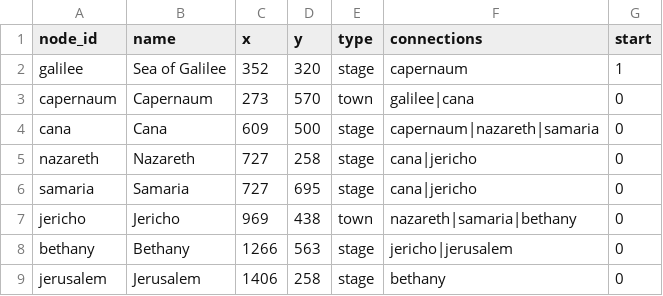
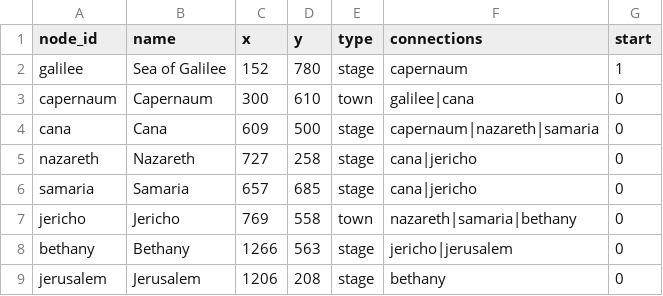
Before and after one commit to ZhienWang/Tactics-Slop, a CSV file: data/world_map_nodes.csv, drawn as a sheet.

Commit message:
Move Jerusalem's world map node position
Adjusted via the CSV (data/world_map_nodes.csv), no code change.

```diff
--- a/data/world_map_nodes.csv
+++ b/data/world_map_nodes.csv
@@ -1,9 +1,9 @@
 node_id,name,x,y,type,connections,start
-galilee,Sea of Galilee,352,320,stage,capernaum,1
-capernaum,Capernaum,273,570,town,galilee|cana,0
+galilee,Sea of Galilee,152,780,stage,capernaum,1
+capernaum,Capernaum,300,610,town,galilee|cana,0
 cana,Cana,609,500,stage,capernaum|nazareth|samaria,0
 nazareth,Nazareth,727,258,stage,cana|jericho,0
-samaria,Samaria,727,695,stage,cana|jericho,0
-jericho,Jericho,969,438,town,nazareth|samaria|bethany,0
+samaria,Samaria,657,685,stage,cana|jericho,0
+jericho,Jericho,769,558,town,nazareth|samaria|bethany,0
 bethany,Bethany,1266,563,stage,jericho|jerusalem,0
-jerusalem,Jerusalem,1406,258,stage,bethany,0
+jerusalem,Jerusalem,1206,208,stage,bethany,0
```
Also changed, not shown: 1 other file.
